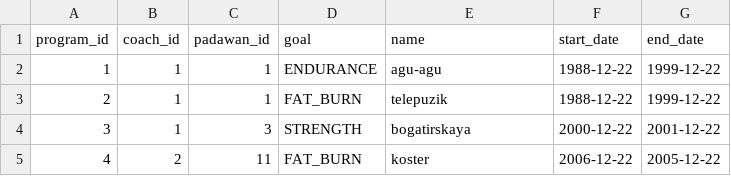
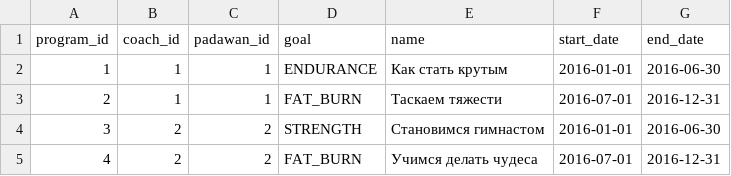
Before and after one commit to senichas/findcoach.com.ua, a CSV file: db-maintenance/src/main/resources/data/program.csv, drawn as a sheet.

Commit message:
Add data to second coach

```diff
--- a/db-maintenance/src/main/resources/data/program.csv
+++ b/db-maintenance/src/main/resources/data/program.csv
@@ -1,5 +1,5 @@
 program_id,coach_id,padawan_id,goal,name,start_date,end_date
-1,1,1,ENDURANCE,agu-agu,1988-12-22,1999-12-22
-2,1,1,FAT_BURN,telepuzik,1988-12-22,1999-12-22
-3,1,3,STRENGTH,bogatirskaya,2000-12-22,2001-12-22
-4,2,11,FAT_BURN,koster,2006-12-22,2005-12-22
+1,1,1,ENDURANCE,Как стать крутым,2016-01-01,2016-06-30
+2,1,1,FAT_BURN,Таскаем тяжести,2016-07-01,2016-12-31
+3,2,2,STRENGTH,Становимся гимнастом,2016-01-01,2016-06-30
+4,2,2,FAT_BURN,Учимся делать чудеса,2016-07-01,2016-12-31
```
Also changed, not shown: db-maintenance/src/main/resources/data/padawan.csv.
